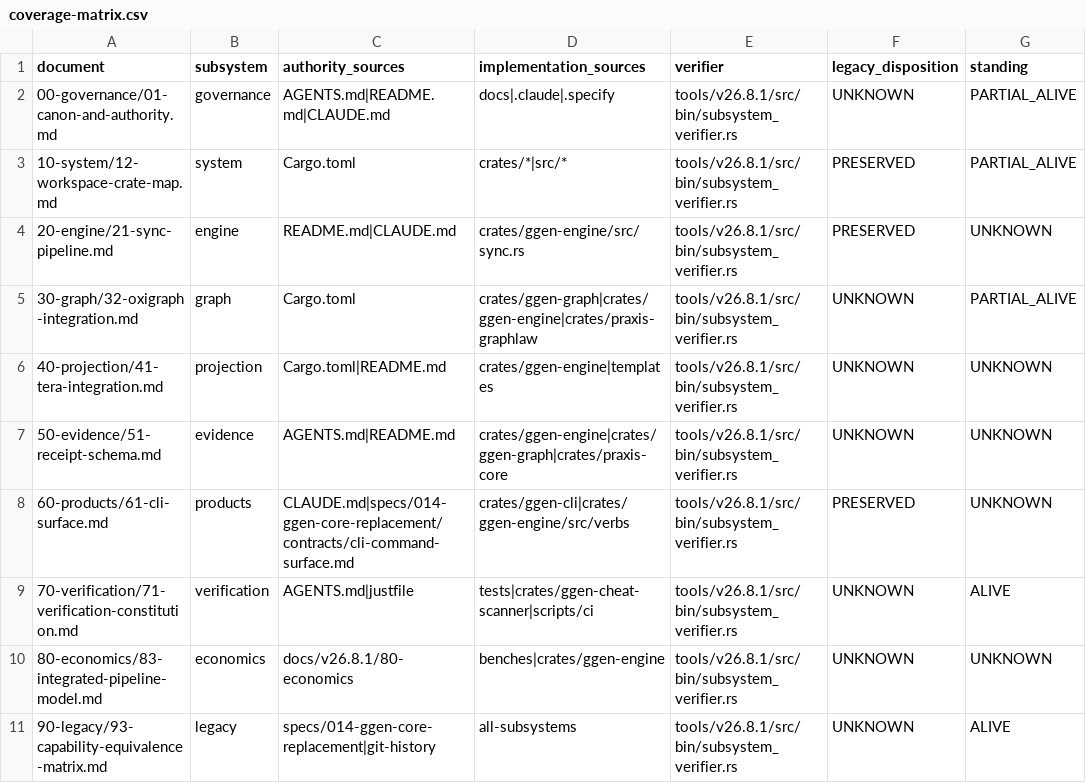
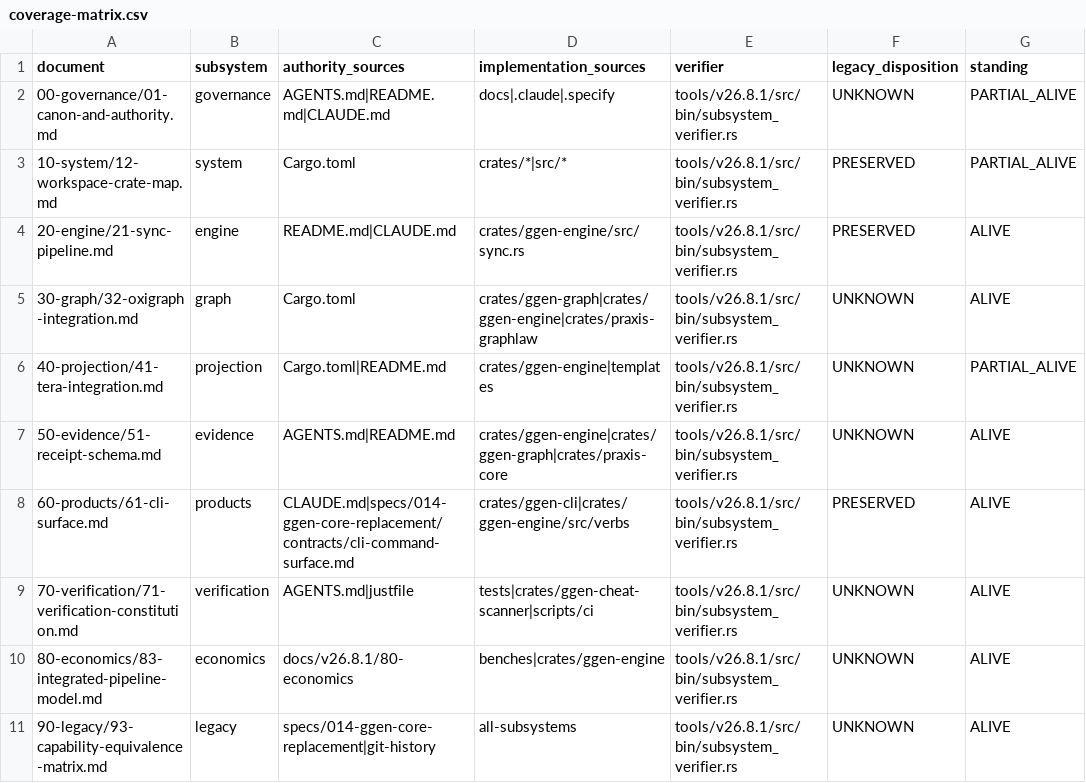
Before and after one commit to seanchatmangpt/ggen, a CSV file: docs/v26.8.1/coverage-matrix.csv, drawn as a sheet.

Commit message:
chore(v26.8.1): regenerate coverage-matrix + document-evidence-index against latest fix

```diff
--- a/docs/v26.8.1/coverage-matrix.csv
+++ b/docs/v26.8.1/coverage-matrix.csv
@@ -3,9 +3,9 @@ document,subsystem,authority_sources,implementation_sources,verifier,legacy_disp
 10-system/12-workspace-crate-map.md,system,Cargo.toml,crates/*|src/*,tools/v26.8.1/src/bin/subsystem_verifier.rs,PRESERVED,PARTIAL_ALIVE
-20-engine/21-sync-pipeline.md,engine,README.md|CLAUDE.md,crates/ggen-engine/src/sync.rs,tools/v26.8.1/src/bin/subsystem_verifier.rs,PRESERVED,UNKNOWN
-30-graph/32-oxigraph-integration.md,graph,Cargo.toml,crates/ggen-graph|crates/ggen-engine|crates/praxis-graphlaw,tools/v26.8.1/src/bin/subsystem_verifier.rs,UNKNOWN,PARTIAL_ALIVE
-40-projection/41-tera-integration.md,projection,Cargo.toml|README.md,crates/ggen-engine|templates,tools/v26.8.1/src/bin/subsystem_verifier.rs,UNKNOWN,UNKNOWN
-50-evidence/51-receipt-schema.md,evidence,AGENTS.md|README.md,crates/ggen-engine|crates/ggen-graph|crates/praxis-core,tools/v26.8.1/src/bin/subsystem_verifier.rs,UNKNOWN,UNKNOWN
-60-products/61-cli-surface.md,products,CLAUDE.md|specs/014-ggen-core-replacement/contracts/cli-command-surface.md,crates/ggen-cli|crates/ggen-engine/src/verbs,tools/v26.8.1/src/bin/subsystem_verifier.rs,PRESERVED,UNKNOWN
+20-engine/21-sync-pipeline.md,engine,README.md|CLAUDE.md,crates/ggen-engine/src/sync.rs,tools/v26.8.1/src/bin/subsystem_verifier.rs,PRESERVED,ALIVE
+30-graph/32-oxigraph-integration.md,graph,Cargo.toml,crates/ggen-graph|crates/ggen-engine|crates/praxis-graphlaw,tools/v26.8.1/src/bin/subsystem_verifier.rs,UNKNOWN,ALIVE
+40-projection/41-tera-integration.md,projection,Cargo.toml|README.md,crates/ggen-engine|templates,tools/v26.8.1/src/bin/subsystem_verifier.rs,UNKNOWN,PARTIAL_ALIVE
+50-evidence/51-receipt-schema.md,evidence,AGENTS.md|README.md,crates/ggen-engine|crates/ggen-graph|crates/praxis-core,tools/v26.8.1/src/bin/subsystem_verifier.rs,UNKNOWN,ALIVE
+60-products/61-cli-surface.md,products,CLAUDE.md|specs/014-ggen-core-replacement/contracts/cli-command-surface.md,crates/ggen-cli|crates/ggen-engine/src/verbs,tools/v26.8.1/src/bin/subsystem_verifier.rs,PRESERVED,ALIVE
 70-verification/71-verification-constitution.md,verification,AGENTS.md|justfile,tests|crates/ggen-cheat-scanner|scripts/ci,tools/v26.8.1/src/bin/subsystem_verifier.rs,UNKNOWN,ALIVE
-80-economics/83-integrated-pipeline-model.md,economics,docs/v26.8.1/80-economics,benches|crates/ggen-engine,tools/v26.8.1/src/bin/subsystem_verifier.rs,UNKNOWN,UNKNOWN
+80-economics/83-integrated-pipeline-model.md,economics,docs/v26.8.1/80-economics,benches|crates/ggen-engine,tools/v26.8.1/src/bin/subsystem_verifier.rs,UNKNOWN,ALIVE
 90-legacy/93-capability-equivalence-matrix.md,legacy,specs/014-ggen-core-replacement|git-history,all-subsystems,tools/v26.8.1/src/bin/subsystem_verifier.rs,UNKNOWN,ALIVE
```
Also changed, not shown: docs/v26.8.1/document-evidence-index.csv, 3 other files.
